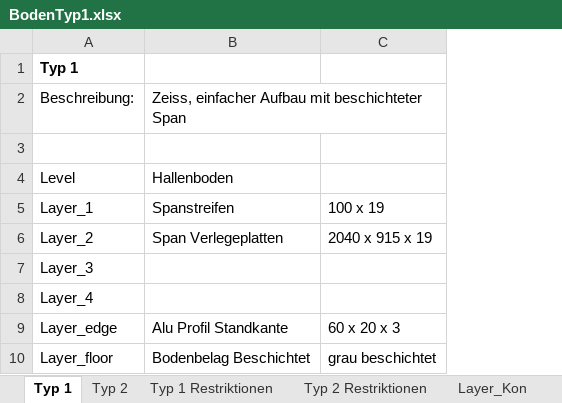
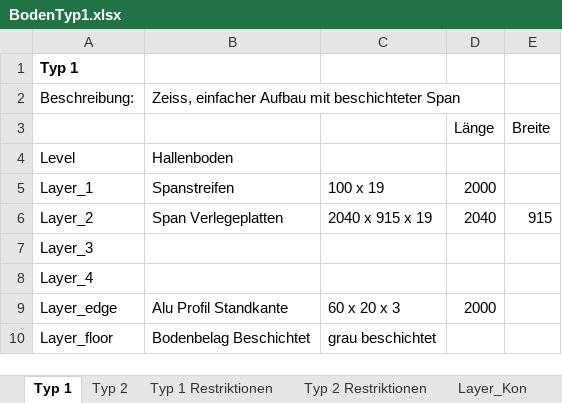
Before and after one commit to PBUM2Point0/BuildingFairs, an Excel workbook: Sample/BodenTyp1.xlsx, sheet Typ 1, drawn as a sheet; values as stored, in another font and other column widths than the file's, no borders; the diff names each change by its address in the sheet, - before the commit and + after, or states it on an @@ line.

Commit message:
Add files via upload

```diff
--- a/Sample/BodenTyp1.xlsx (sheet Typ 1)
+++ b/Sample/BodenTyp1.xlsx (sheet Typ 1)
+column D, rows 3-9: Länge |  | 2000 | 2040 |  |  | 2000
+column E, rows 3-6: Breite |  |  | 915
-row 3: (empty)
+row 3:  |  |  | Länge | Breite
```
Also changed, not shown: other sheet tabs.
